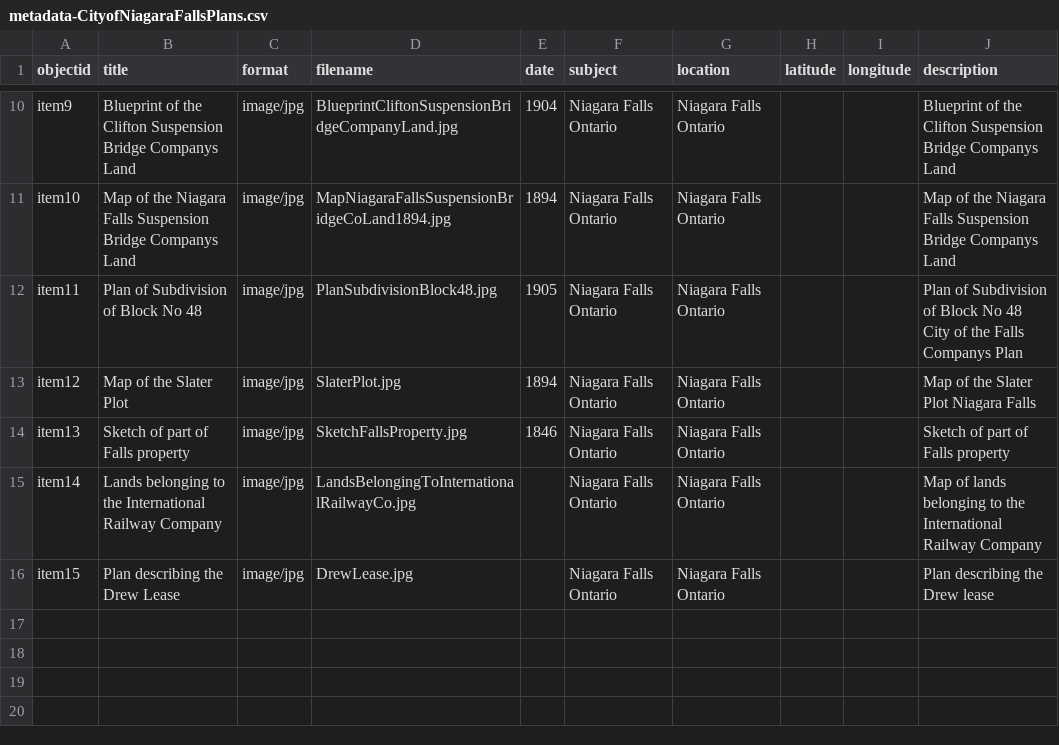
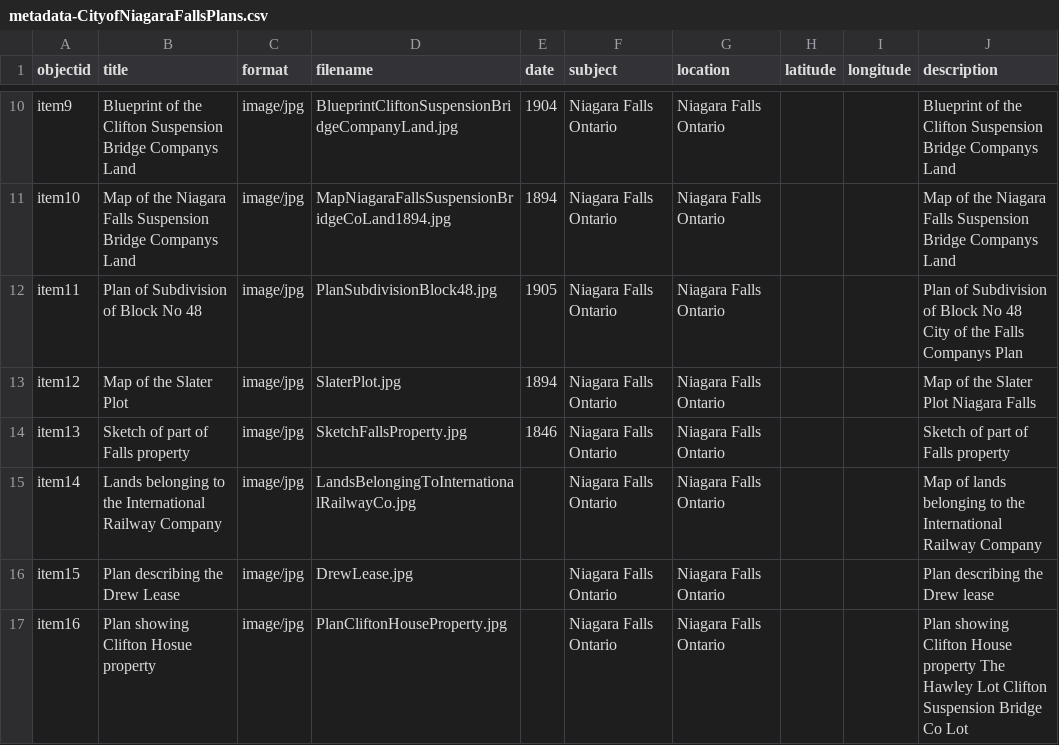
Before and after one commit to chantalcameron/City-of-Niagara-Falls-Plans, a CSV file: _data/metadata-CityofNiagaraFallsPlans.csv, drawn as a sheet; only a part is shown, gaps mark what is left out.

Commit message:
Update metadata-CityofNiagaraFallsPlans.csv

```diff
--- a/_data/metadata-CityofNiagaraFallsPlans.csv
+++ b/_data/metadata-CityofNiagaraFallsPlans.csv
@@ -16 +16,2 @@ item14,Lands belonging to the International Railway Company,image/jpg,LandsBelon
 item15,Plan describing the Drew Lease,image/jpg,DrewLease.jpg,,Niagara Falls Ontario,Niagara Falls Ontario,,,Plan describing the Drew lease
+item16,Plan showing Clifton Hosue property,image/jpg,PlanCliftonHouseProperty.jpg,,Niagara Falls Ontario,Niagara Falls Ontario,,,Plan showing Clifton House property The Hawley Lot Clifton Suspension Bridge Co Lot
```
